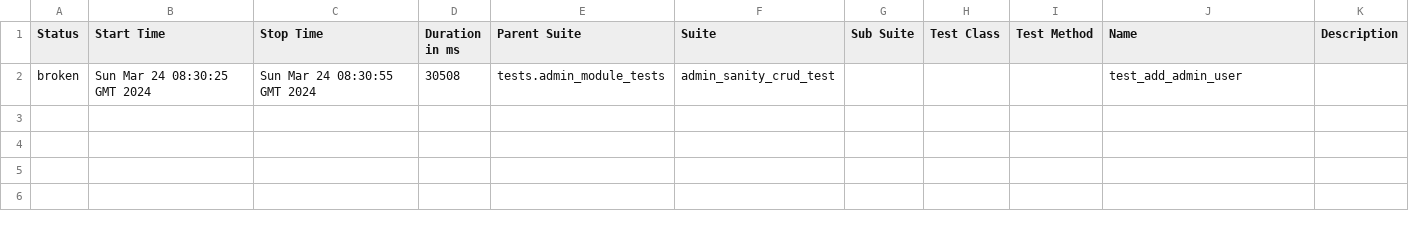
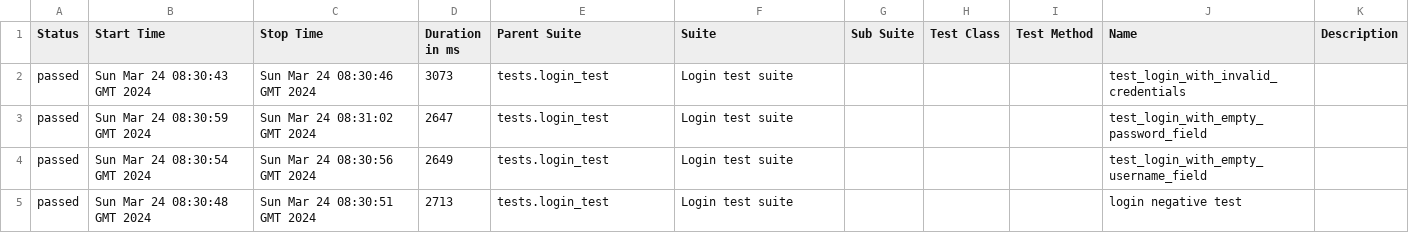
Before and after one commit to Romarionijim/Python-Playwright-Example, a CSV file: 12/data/suites.csv, drawn as a sheet.

```diff
--- a/12/data/suites.csv
+++ b/12/data/suites.csv
@@ -1,2 +1,5 @@
 "Status","Start Time","Stop Time","Duration in ms","Parent Suite","Suite","Sub Suite","Test Class","Test Method","Name","Description"
-"broken","Sun Mar 24 08:30:25 GMT 2024","Sun Mar 24 08:30:55 GMT 2024","30508","tests.admin_module_tests","admin_sanity_crud_test","","","","test_add_admin_user",""
+"passed","Sun Mar 24 08:30:43 GMT 2024","Sun Mar 24 08:30:46 GMT 2024","3073","tests.login_test","Login test suite","","","","test_login_with_invalid_credentials",""
+"passed","Sun Mar 24 08:30:59 GMT 2024","Sun Mar 24 08:31:02 GMT 2024","2647","tests.login_test","Login test suite","","","","test_login_with_empty_password_field",""
+"passed","Sun Mar 24 08:30:54 GMT 2024","Sun Mar 24 08:30:56 GMT 2024","2649","tests.login_test","Login test suite","","","","test_login_with_empty_username_field",""
+"passed","Sun Mar 24 08:30:48 GMT 2024","Sun Mar 24 08:30:51 GMT 2024","2713","tests.login_test","Login test suite","","","","login negative test",""
```
Also changed, not shown: 38 other files.
